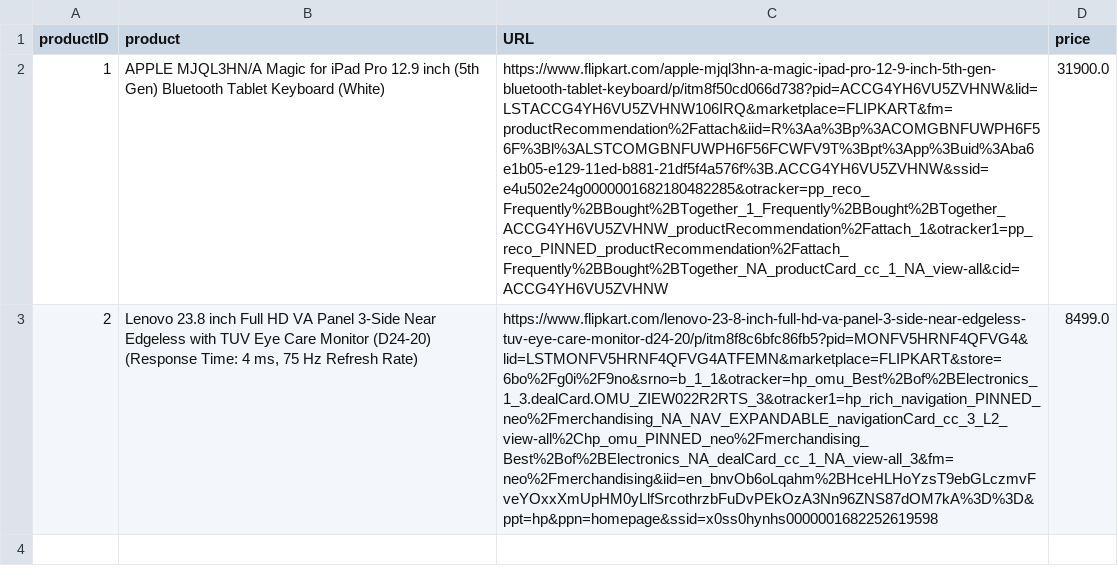
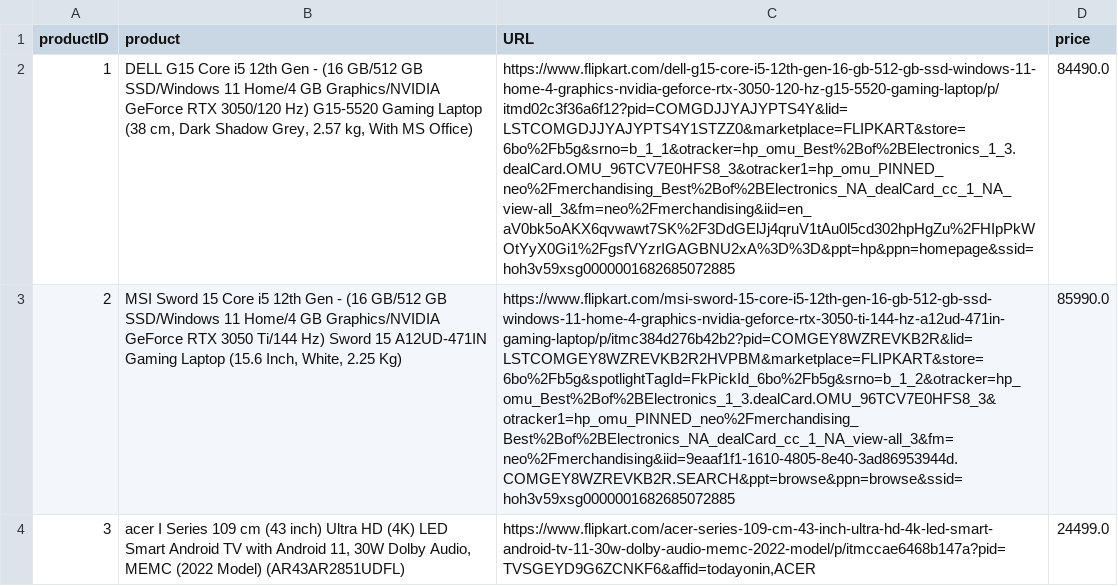
Before and after one commit to Justinalan0965/E-commerce-Price-Tracking-and-Prediction, a CSV file: product_data.csv, drawn as a sheet; the diff names each change by its address in the sheet, - before the commit and + after, or states it on an @@ line.

```diff
--- a/product_data.csv
+++ b/product_data.csv
-B2 (product): APPLE MJQL3HN/A Magic for iPad Pro 12.9 inch (5th Gen) Bluetooth Tablet Keyboard (White)
+B2 (product): DELL G15 Core i5 12th Gen - (16 GB/512 GB SSD/Windows 11 Home/4 GB Graphics/NVIDIA GeForce RTX 3050/120 Hz) G15-5520 Gaming Laptop (38 cm, Dark Shadow Grey, 2.57 kg, With MS Office)
-C2 (URL): https://www.flipkart.com/apple-mjql3hn-a-magic-ipad-pro-12-9-inch-5th-gen-bluetooth-tablet-keyboard/p/itm8f50cd066d738?pid=ACCG4YH6VU5ZVHNW&lid=LSTACCG4YH6VU5ZVHNW106IRQ&marketplace=FLIPKART&fm=productRecommendation%2Fattach&iid=R%3Aa%3Bp%3ACOMGBNFUWPH6F56F%3Bl%3ALSTCOMGBNFUWPH6F56FCWFV9T%3Bpt%3App%3Buid%3Aba6e1b05-e129-11ed-b881-21df5f4a576f%3B.ACCG4YH6VU5ZVHNW&ssid=e4u502e24g0000001682180482285&otracker=pp_reco_Frequently%2BBought%2BTogether_1_Frequently%2BBought%2BTogether_ACCG4YH6VU5ZVHNW_productRecommendation%2Fattach_1&otracker1=pp_reco_PINNED_productRecommendation%2Fattach_Frequently%2BBought%2BTogether_NA_productCard_cc_1_NA_view-all&cid=ACCG4YH6VU5ZVHNW
+C2 (URL): https://www.flipkart.com/dell-g15-core-i5-12th-gen-16-gb-512-gb-ssd-windows-11-home-4-graphics-nvidia-geforce-rtx-3050-120-hz-g15-5520-gaming-laptop/p/itmd02c3f36a6f12?pid=COMGDJJYAJYPTS4Y&lid=LSTCOMGDJJYAJYPTS4Y1STZZ0&marketplace=FLIPKART&store=6bo%2Fb5g&srno=b_1_1&otracker=hp_omu_Best%2Bof%2BElectronics_1_3.dealCard.OMU_96TCV7E0HFS8_3&otracker1=hp_omu_PINNED_neo%2Fmerchandising_Best%2Bof%2BElectronics_NA_dealCard_cc_1_NA_view-all_3&fm=neo%2Fmerchandising&iid=en_aV0bk5oAKX6qvwawt7SK%2F3DdGElJj4qruV1tAu0l5cd302hpHgZu%2FHIpPkWOtYyX0Gi1%2FgsfVYzrIGAGBNU2xA%3D%3D&ppt=hp&ppn=homepage&ssid=hoh3v59xsg0000001682685072885
-D2 (price): 31900.0
+D2 (price): 84490.0
-B3 (product): Lenovo 23.8 inch Full HD VA Panel 3-Side Near Edgeless with TUV Eye Care Monitor (D24-20) (Response Time: 4 ms, 75 Hz Refresh Rate)
+B3 (product): MSI Sword 15 Core i5 12th Gen - (16 GB/512 GB SSD/Windows 11 Home/4 GB Graphics/NVIDIA GeForce RTX 3050 Ti/144 Hz) Sword 15 A12UD-471IN Gaming Laptop (15.6 Inch, White, 2.25 Kg)
-C3 (URL): https://www.flipkart.com/lenovo-23-8-inch-full-hd-va-panel-3-side-near-edgeless-tuv-eye-care-monitor-d24-20/p/itm8f8c6bfc86fb5?pid=MONFV5HRNF4QFVG4&lid=LSTMONFV5HRNF4QFVG4ATFEMN&marketplace=FLIPKART&store=6bo%2Fg0i%2F9no&srno=b_1_1&otracker=hp_omu_Best%2Bof%2BElectronics_1_3.dealCard.OMU_ZIEW022R2RTS_3&otracker1=hp_rich_navigation_PINNED_neo%2Fmerchandising_NA_NAV_EXPANDABLE_navigationCard_cc_3_L2_view-all%2Chp_omu_PINNED_neo%2Fmerchandising_Best%2Bof%2BElectronics_NA_dealCard_cc_1_NA_view-all_3&fm=neo%2Fmerchandising&iid=en_bnvOb6oLqahm%2BHceHLHoYzsT9ebGLczmvFveYOxxXmUpHM0yLlfSrcothrzbFuDvPEkOzA3Nn96ZNS87dOM7kA%3D%3D&ppt=hp&ppn=homepage&ssid=x0ss0hynhs0000001682252619598
+C3 (URL): https://www.flipkart.com/msi-sword-15-core-i5-12th-gen-16-gb-512-gb-ssd-windows-11-home-4-graphics-nvidia-geforce-rtx-3050-ti-144-hz-a12ud-471in-gaming-laptop/p/itmc384d276b42b2?pid=COMGEY8WZREVKB2R&lid=LSTCOMGEY8WZREVKB2R2HVPBM&marketplace=FLIPKART&store=6bo%2Fb5g&spotlightTagId=FkPickId_6bo%2Fb5g&srno=b_1_2&otracker=hp_omu_Best%2Bof%2BElectronics_1_3.dealCard.OMU_96TCV7E0HFS8_3&otracker1=hp_omu_PINNED_neo%2Fmerchandising_Best%2Bof%2BElectronics_NA_dealCard_cc_1_NA_view-all_3&fm=neo%2Fmerchandising&iid=9eaaf1f1-1610-4805-8e40-3ad86953944d.COMGEY8WZREVKB2R.SEARCH&ppt=browse&ppn=browse&ssid=hoh3v59xsg0000001682685072885
-D3 (price): 8499.0
+D3 (price): 85990.0
+row 4: 3 | acer I Series 109 cm (43 inch) Ultra HD (4K) LED Smart Android TV with Android 11, 30W Dolby Audio, MEMC (2022 Model) (AR43AR2851UDFL) | https://www.flipkart.com/acer-series-109-cm-43-inch-ultra-hd-4k-led-smart-android-tv-11-30w-dolby-audio-memc-2022-model/p/itmccae6468b147a?pid=TVSGEYD9G6ZCNKF6&affid=todayonin,ACER | 24499.0
```
Also changed, not shown: amazon_data.csv, 27 other files.
